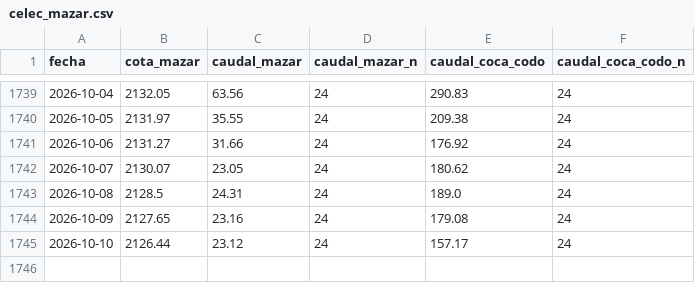
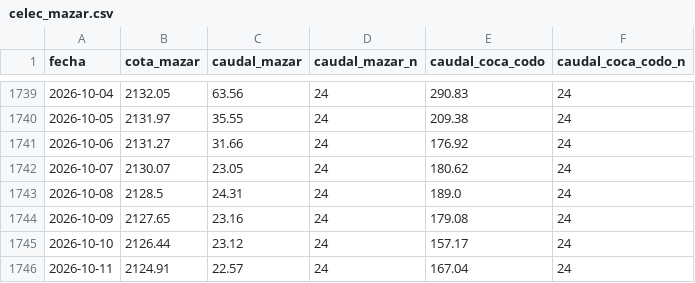
Before and after one commit to edardvark/mazar, a CSV file: data/celec_mazar.csv, drawn as a sheet; only a part is shown, gaps mark what is left out; the diff names each change by its address in the sheet, - before the commit and + after, or states it on an @@ line.

```diff
--- a/data/celec_mazar.csv
+++ b/data/celec_mazar.csv
+row 1746: 2026-10-11 | 2124.91 | 22.57 | 24 | 167.04 | 24
```
Also changed, not shown: 1 other file.
